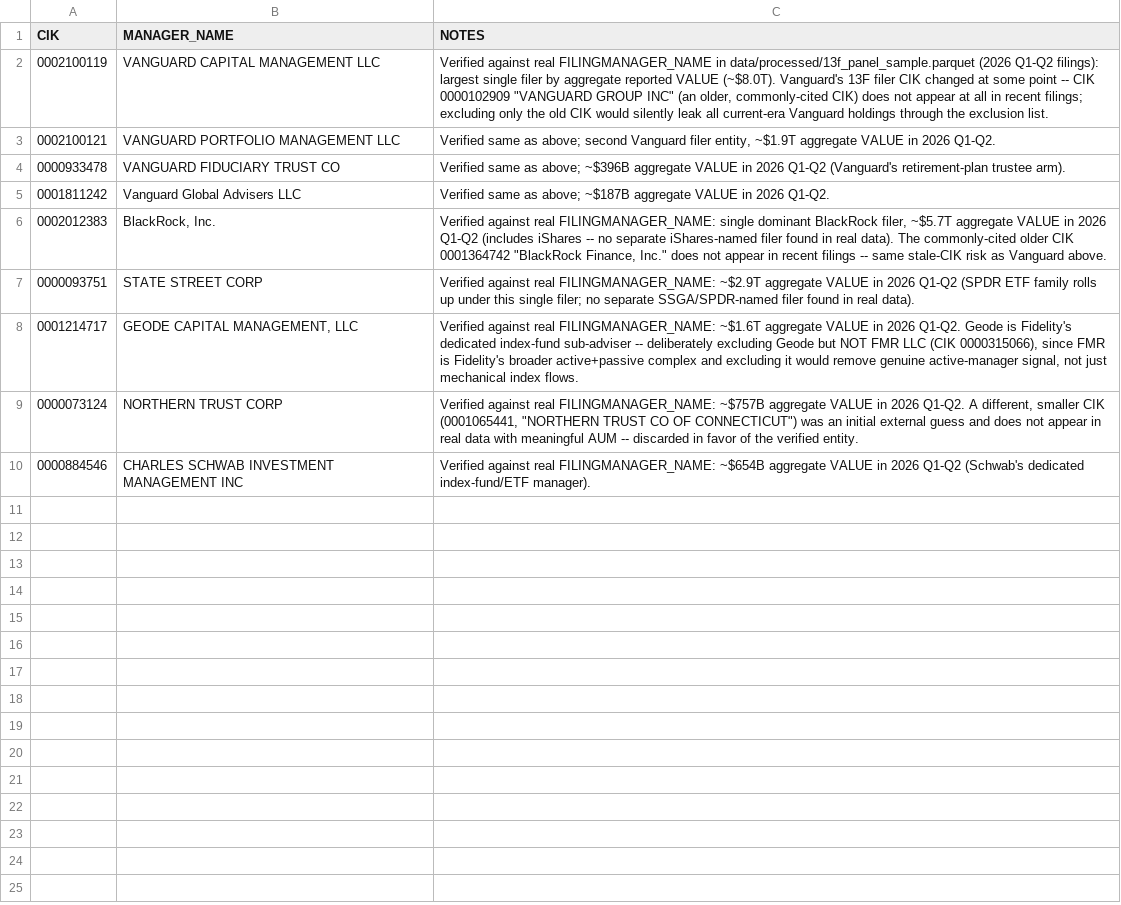
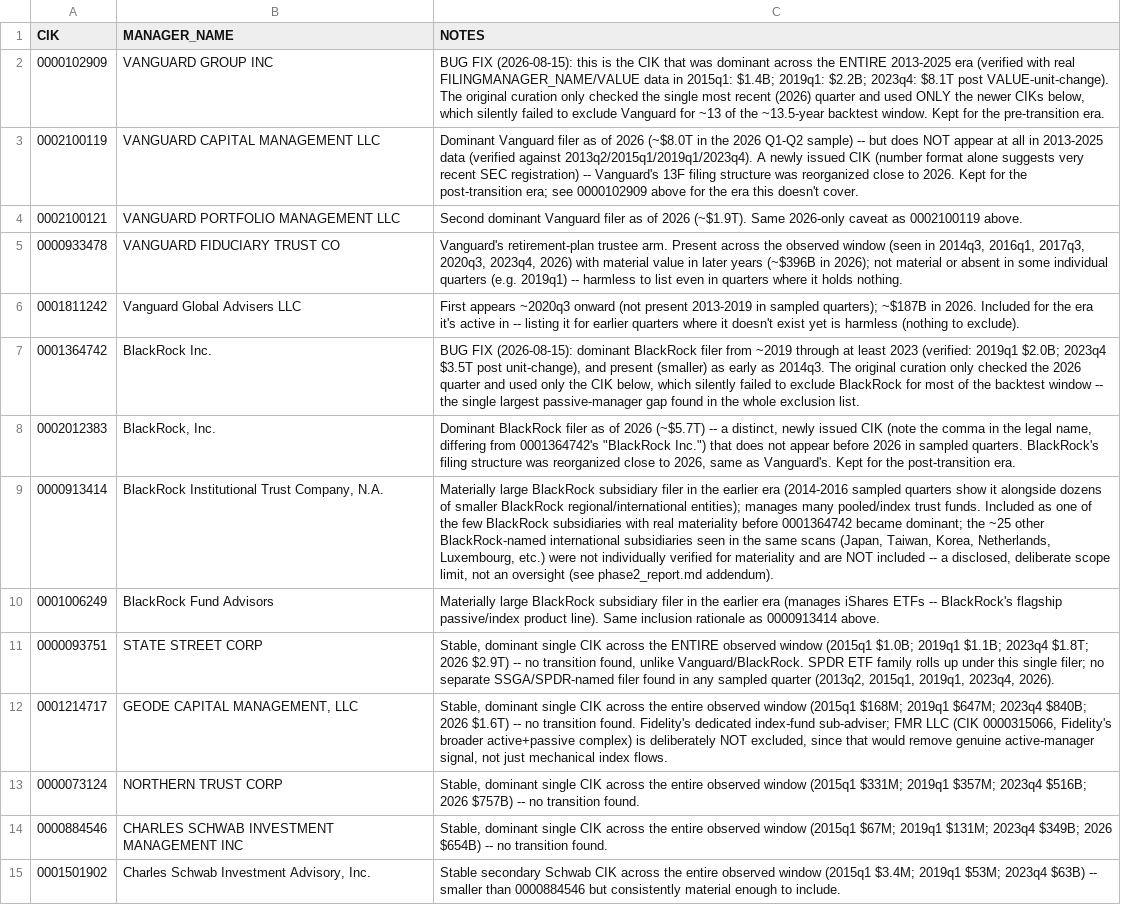
Before and after one commit to gabrielchristensen/SchonfeldCaseStudy_GabrielChristensen, a CSV file: data/reference/passive_manager_ciks.csv, drawn as a sheet; addresses are those after the commit; the diff names each change by its address in the sheet, - before the commit and + after, or states it on an @@ line.

```diff
--- a/data/reference/passive_manager_ciks.csv
+++ b/data/reference/passive_manager_ciks.csv
+row 2: 0000102909 | VANGUARD GROUP INC | BUG FIX (2026-08-15): this is the CIK that was dominant across the ENTIRE 2013-2025 era (verified with real FILINGMANAGER_NAME/VALUE data in 2015q1: $1.4B; 2019q1: $2.2B; 2023q4: $8.1T post VALUE-unit-change). The original curation only checked the single most recent (2026) quarter and used ONLY the newer CIKs below, which silently failed to exclude Vanguard for ~13 of the ~13.5-year backtest window. Kept for the pre-transition era.
-C3 (NOTES): Verified against real FILINGMANAGER_NAME in data/processed/13f_panel_sample.parquet (2026 Q1-Q2 filings): largest single filer by aggregate reported VALUE (~$8.0T). Vanguard's 13F filer CIK changed at some point -- CIK 0000102909 "VANGUARD GROUP INC" (an older, commonly-cited CIK) does not appear at all in recent filings; excluding only the old CIK would silently leak all current-era Vanguard holdings through the exclusion list.
+C3 (NOTES): Dominant Vanguard filer as of 2026 (~$8.0T in the 2026 Q1-Q2 sample) -- but does NOT appear at all in 2013-2025 data (verified against 2013q2/2015q1/2019q1/2023q4). A newly issued CIK (number format alone suggests very recent SEC registration) -- Vanguard's 13F filing structure was reorganized close to 2026. Kept for the post-transition era; see 0000102909 above for the era this doesn't cover.
-C4 (NOTES): Verified same as above; second Vanguard filer entity, ~$1.9T aggregate VALUE in 2026 Q1-Q2.
+C4 (NOTES): Second dominant Vanguard filer as of 2026 (~$1.9T). Same 2026-only caveat as 0002100119 above.
-C5 (NOTES): Verified same as above; ~$396B aggregate VALUE in 2026 Q1-Q2 (Vanguard's retirement-plan trustee arm).
+C5 (NOTES): Vanguard's retirement-plan trustee arm. Present across the observed window (seen in 2014q3, 2016q1, 2017q3, 2020q3, 2023q4, 2026) with material value in later years (~$396B in 2026); not material or absent in some individual quarters (e.g. 2019q1) -- harmless to list even in quarters where it holds nothing.
-C6 (NOTES): Verified same as above; ~$187B aggregate VALUE in 2026 Q1-Q2.
+C6 (NOTES): First appears ~2020q3 onward (not present 2013-2019 in sampled quarters); ~$187B in 2026. Included for the era it's active in -- listing it for earlier quarters where it doesn't exist yet is harmless (nothing to exclude).
+row 7: 0001364742 | BlackRock Inc. | BUG FIX (2026-08-15): dominant BlackRock filer from ~2019 through at least 2023 (verified: 2019q1 $2.0B; 2023q4 $3.5T post unit-change), and present (smaller) as early as 2014q3. The original curation only checked the 2026 quarter and used only the CIK below, which silently failed to exclude BlackRock for most of the backtest window -- the single largest passive-manager gap found in the whole exclusion list.
-C8 (NOTES): Verified against real FILINGMANAGER_NAME: single dominant BlackRock filer, ~$5.7T aggregate VALUE in 2026 Q1-Q2 (includes iShares -- no separate iShares-named filer found in real data). The commonly-cited older CIK 0001364742 "BlackRock Finance, Inc." does not appear in recent filings -- same stale-CIK risk as Vanguard above.
+C8 (NOTES): Dominant BlackRock filer as of 2026 (~$5.7T) -- a distinct, newly issued CIK (note the comma in the legal name, differing from 0001364742's "BlackRock Inc.") that does not appear before 2026 in sampled quarters. BlackRock's filing structure was reorganized close to 2026, same as Vanguard's. Kept for the post-transition era.
+row 9: 0000913414 | BlackRock Institutional Trust Company, N.A. | Materially large BlackRock subsidiary filer in the earlier era (2014-2016 sampled quarters show it alongside dozens of smaller BlackRock regional/international entities); manages many pooled/index trust funds. Included as one of the few BlackRock subsidiaries with real materiality before 0001364742 became dominant; the ~25 other BlackRock-named international subsidiaries seen in the same scans (Japan, Taiwan, Korea, Netherlands, Luxembourg, etc.) were not individually verified for materiality and are NOT included -- a disclosed, deliberate scope limit, not an oversight (see phase2_report.md addendum).
+row 10: 0001006249 | BlackRock Fund Advisors | Materially large BlackRock subsidiary filer in the earlier era (manages iShares ETFs -- BlackRock's flagship passive/index product line). Same inclusion rationale as 0000913414 above.
-C11 (NOTES): Verified against real FILINGMANAGER_NAME: ~$2.9T aggregate VALUE in 2026 Q1-Q2 (SPDR ETF family rolls up under this single filer; no separate SSGA/SPDR-named filer found in real data).
+C11 (NOTES): Stable, dominant single CIK across the ENTIRE observed window (2015q1 $1.0B; 2019q1 $1.1B; 2023q4 $1.8T; 2026 $2.9T) -- no transition found, unlike Vanguard/BlackRock. SPDR ETF family rolls up under this single filer; no separate SSGA/SPDR-named filer found in any sampled quarter (2013q2, 2015q1, 2019q1, 2023q4, 2026).
-C12 (NOTES): Verified against real FILINGMANAGER_NAME: ~$1.6T aggregate VALUE in 2026 Q1-Q2. Geode is Fidelity's dedicated index-fund sub-adviser -- deliberately excluding Geode but NOT FMR LLC (CIK 0000315066), since FMR is Fidelity's broader active+passive complex and excluding it would remove…
+C12 (NOTES): Stable, dominant single CIK across the entire observed window (2015q1 $168M; 2019q1 $647M; 2023q4 $840B; 2026 $1.6T) -- no transition found. Fidelity's dedicated index-fund sub-adviser; FMR LLC (CIK 0000315066, Fidelity's broader active+passive complex) is deliberately NOT excluded, since that would remove…
-C13 (NOTES): Verified against real FILINGMANAGER_NAME: ~$757B aggregate VALUE in 2026 Q1-Q2. A different, smaller CIK (0001065441, "NORTHERN TRUST CO OF CONNECTICUT") was an initial external guess and does not appear in real data with meaningful AUM -- discarded in favor of the verified entity.
+C13 (NOTES): Stable, dominant single CIK across the entire observed window (2015q1 $331M; 2019q1 $357M; 2023q4 $516B; 2026 $757B) -- no transition found.
-C14 (NOTES): Verified against real FILINGMANAGER_NAME: ~$654B aggregate VALUE in 2026 Q1-Q2 (Schwab's dedicated index-fund/ETF manager).
+C14 (NOTES): Stable, dominant single CIK across the entire observed window (2015q1 $67M; 2019q1 $131M; 2023q4 $349B; 2026 $654B) -- no transition found.
+row 15: 0001501902 | Charles Schwab Investment Advisory, Inc. | Stable secondary Schwab CIK across the entire observed window (2015q1 $3.4M; 2019q1 $53M; 2023q4 $63B) -- smaller than 0000884546 but consistently material enough to include.
```
Also changed, not shown: 3 other files.
